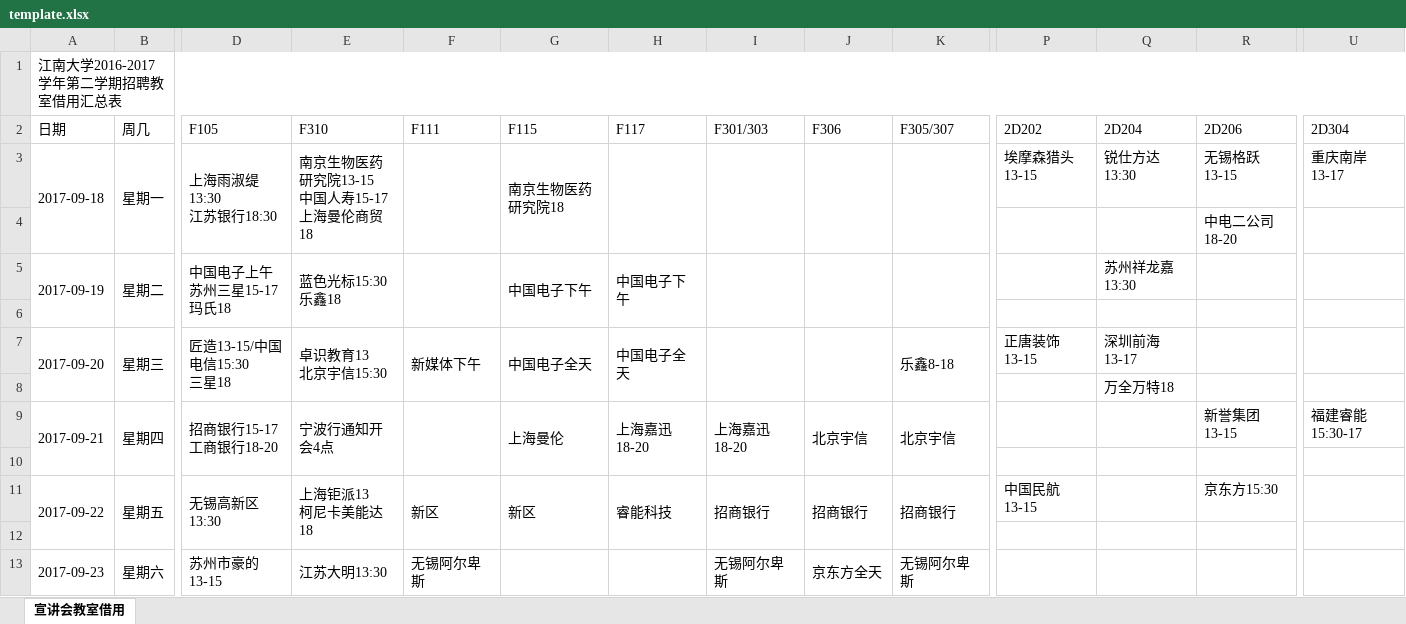
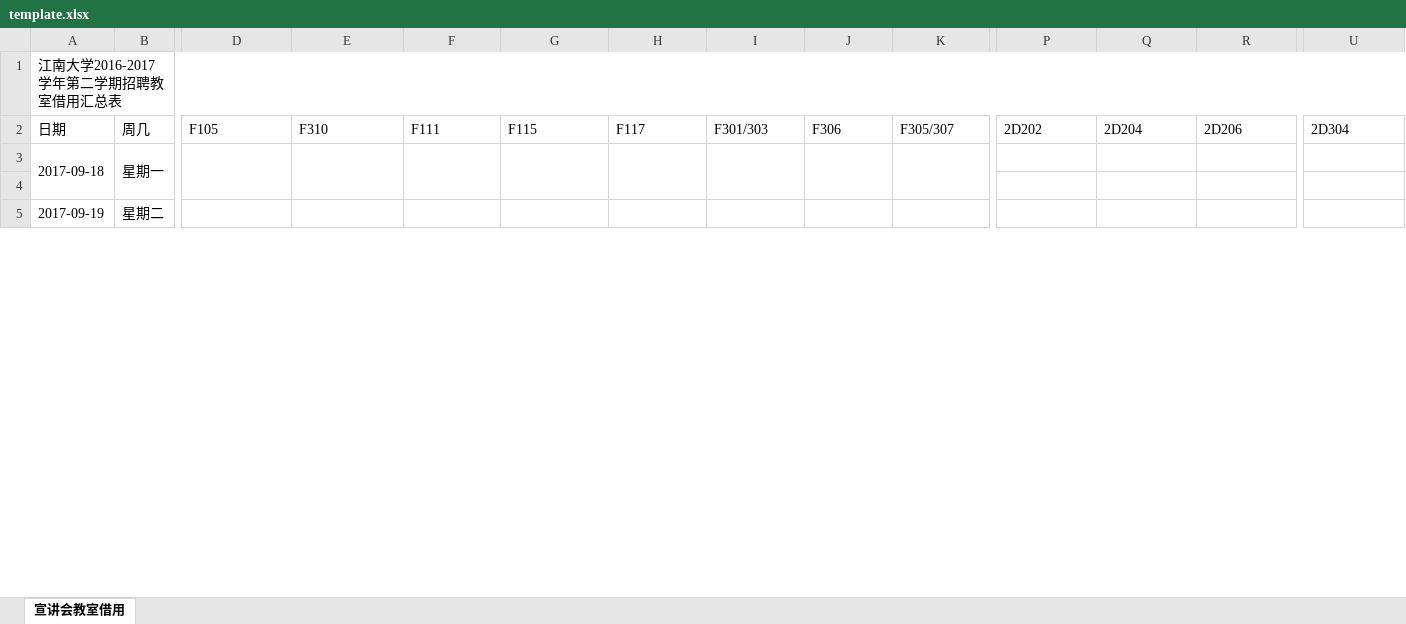
Before and after one commit to 342875289/python_codes, an Excel workbook: BIT/宣讲管理/template.xlsx, sheet 宣讲会教室借用, drawn as a sheet; only a part is shown, gaps mark what is left out; values as stored, in another font and other column widths than the file's, no cell formats; removed rows and columns are numbered as before the commit, all else as after; rows hold the shown columns only; ↵ is a line break in a cell; the diff covers the shown part only; the diff names each change by its address in the sheet, - before the commit and + after, or states it on an @@ line.

```diff
--- a/BIT/宣讲管理/template.xlsx (sheet 宣讲会教室借用)
+++ b/BIT/宣讲管理/template.xlsx (sheet 宣讲会教室借用)
-A3:A4 merged
+A3:A4 merged
-B3:B4 merged
+B3:B4 merged
-D3: 上海雨淑缇13:30 ↵ 江苏银行18:30
+D3: (empty)
-D3:D4 merged
+D3:D4 merged
-E3: 南京生物医药研究院13-15 ↵ 中国人寿15-17 ↵ 上海曼伦商贸18
+E3: (empty)
-E3:E4 merged
+E3:E4 merged
-F3:F4 merged
+F3:F4 merged
-G3: 南京生物医药研究院18
+G3: (empty)
-G3:G4 merged
+G3:G4 merged
-H3:H4 merged
+H3:H4 merged
-I3:I4 merged
+I3:I4 merged
-J3:J4 merged
+J3:J4 merged
-K3:K4 merged
+K3:K4 merged
-P3: 埃摩森猎头13-15
+P3: (empty)
-Q3: 锐仕方达13:30
+Q3: (empty)
-R3: 无锡格跃13-15
+R3: (empty)
-U3: 重庆南岸13-17
+U3: (empty)
-row 4:  |  |  |  |  |  |  |  |  |  |  |  | 中电二公司18-20
-row 5: 2017-09-19 | 星期二 | 中国电子上午 ↵ 苏州三星15-17 ↵ 玛氏18 | 蓝色光标15:30 ↵ 乐鑫18 |  | 中国电子下午 | 中国电子下午 |  |  |  |  | 苏州祥龙嘉13:30
-row 6: (empty)
-row 7: 2017-09-20 | 星期三 | 匠造13-15/中国电信15:30 ↵ 三星18 | 卓识教育13 ↵ 北京宇信15:30 | 新媒体下午 | 中国电子全天 | 中国电子全天 |  |  | 乐鑫8-18 | 正唐装饰13-15 | 深圳前海13-17
-row 8:  |  |  |  |  |  |  |  |  |  |  | 万全万特18
-row 9: 2017-09-21 | 星期四 | 招商银行15-17 ↵ 工商银行18-20 | 宁波行通知开会4点 |  | 上海曼伦 | 上海嘉迅18-20 | 上海嘉迅18-20 | 北京宇信 | 北京宇信 |  |  | 新誉集团13-15 | 福建睿能15:30-17
-row 11: 2017-09-22 | 星期五 | 无锡高新区13:30 | 上海钜派13 ↵ 柯尼卡美能达18 | 新区 | 新区 | 睿能科技 | 招商银行 | 招商银行 | 招商银行 | 中国民航13-15 |  | 京东方15:30
-row 12: (empty)
-row 13: 2017-09-23 | 星期六 | 苏州市豪的13-15 | 江苏大明13:30 | 无锡阿尔卑斯 |  |  | 无锡阿尔卑斯 | 京东方全天 | 无锡阿尔卑斯
+row 5: 2017-09-19 | 星期二
```
Also changed, not shown: 40 added rows, 32 removed rows, 67 edited cells and merged cells elsewhere in this sheet, cell formats, 6 other files.
